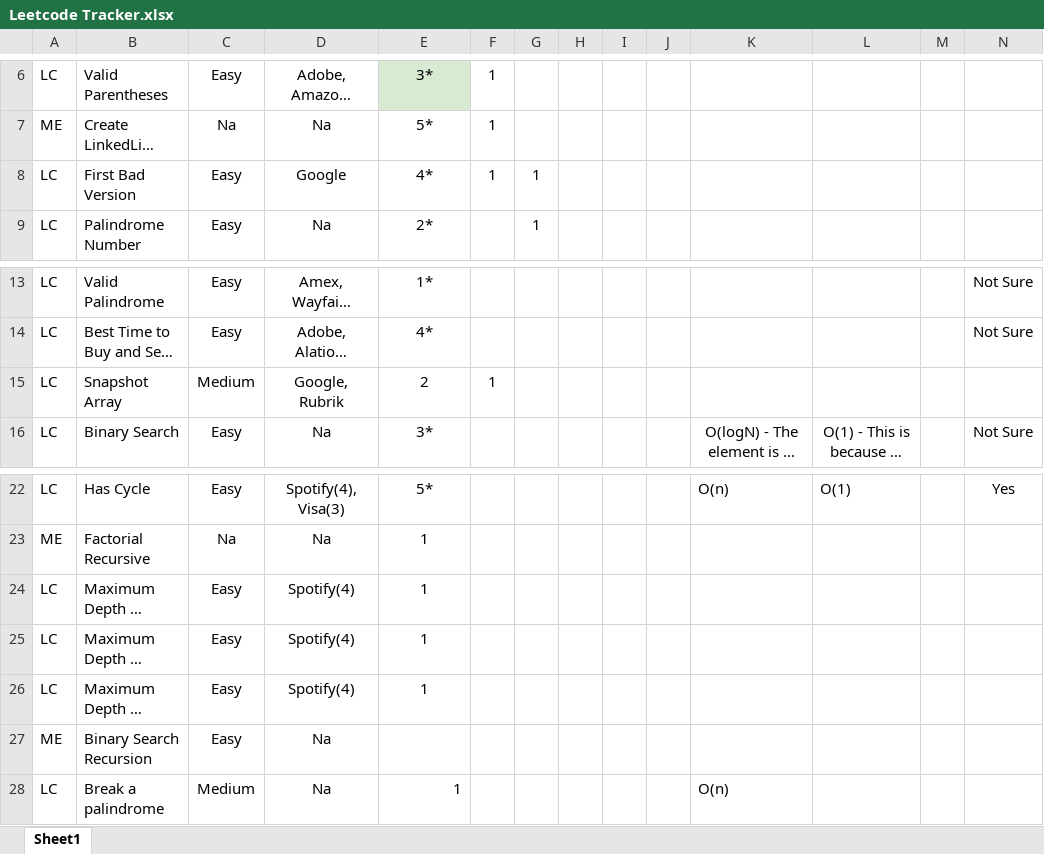
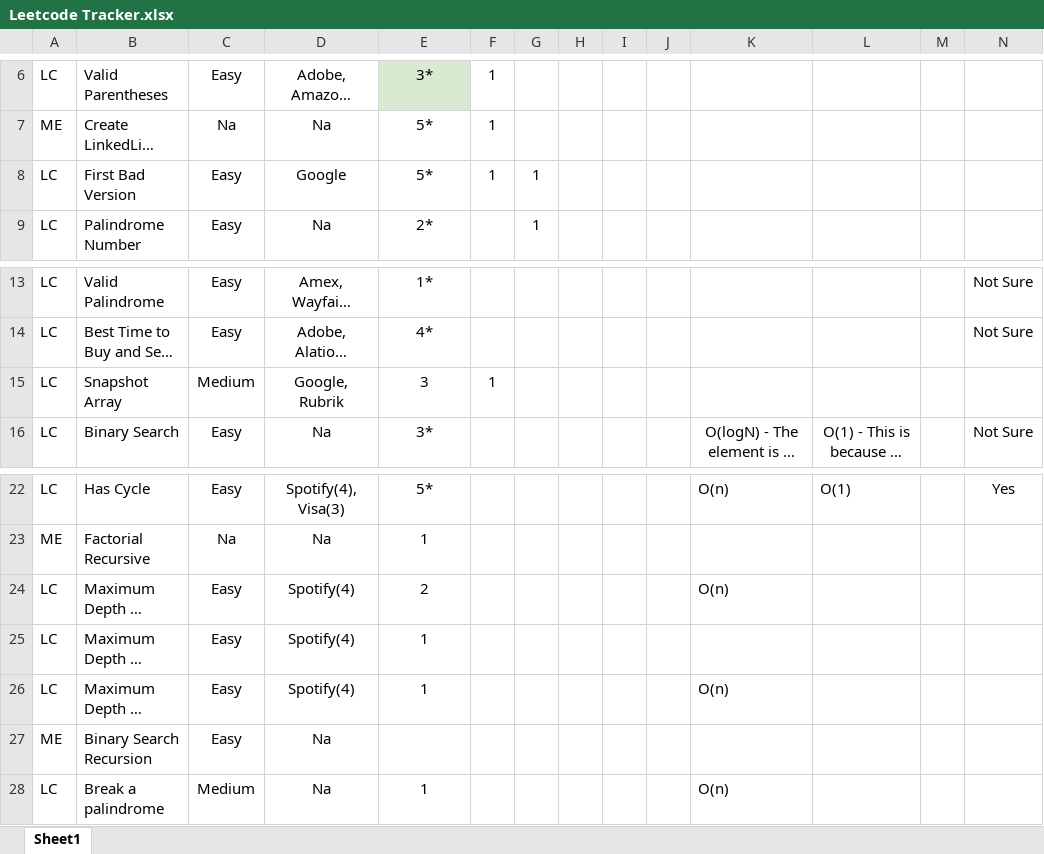
Before and after one commit to samwpr/Leetcode, an Excel workbook: Leetcode Tracker.xlsx, sheet Sheet1, drawn as a sheet; only a part is shown, gaps mark what is left out; long unchanged cells end in …; values as stored, in another font and other column widths than the file's, no borders; table styles not drawn; the diff names each change by its address in the sheet, - before the commit and + after, or states it on an @@ line.

```diff
--- a/Leetcode Tracker.xlsx (sheet Sheet1)
+++ b/Leetcode Tracker.xlsx (sheet Sheet1)
-E8: 4*
+E8: 5*
-E15: 2
+E15: 3
-E24: 1
+E24: 2
-K24: (empty)
+K24: O(n)
-K26: (empty)
+K26: O(n)
-E28 alignment: right
+E28 alignment: center
```
Also changed, not shown: 2 other files.
